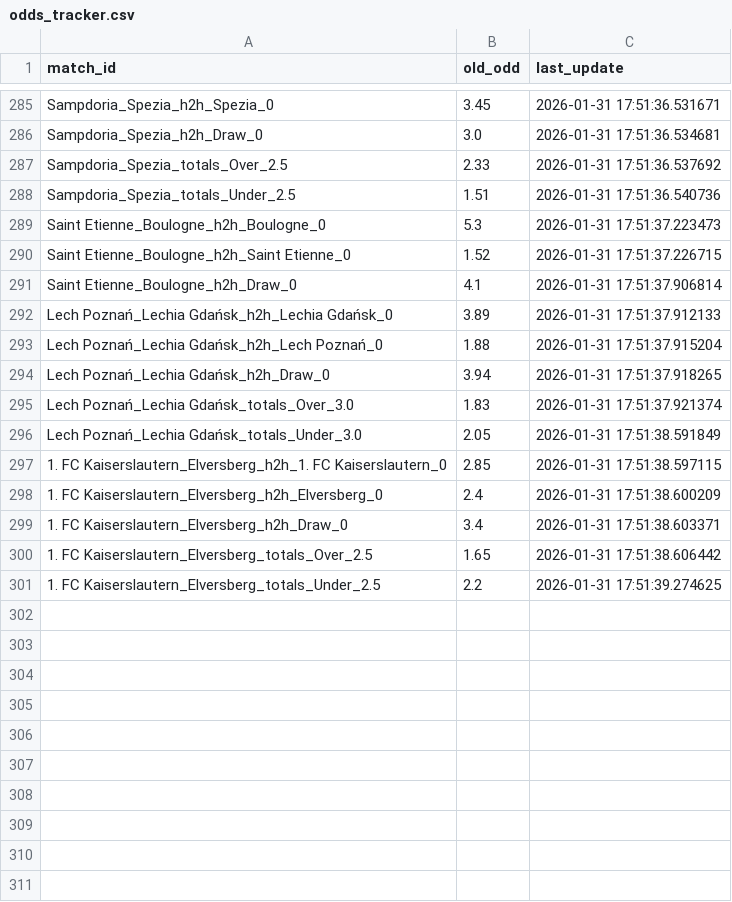
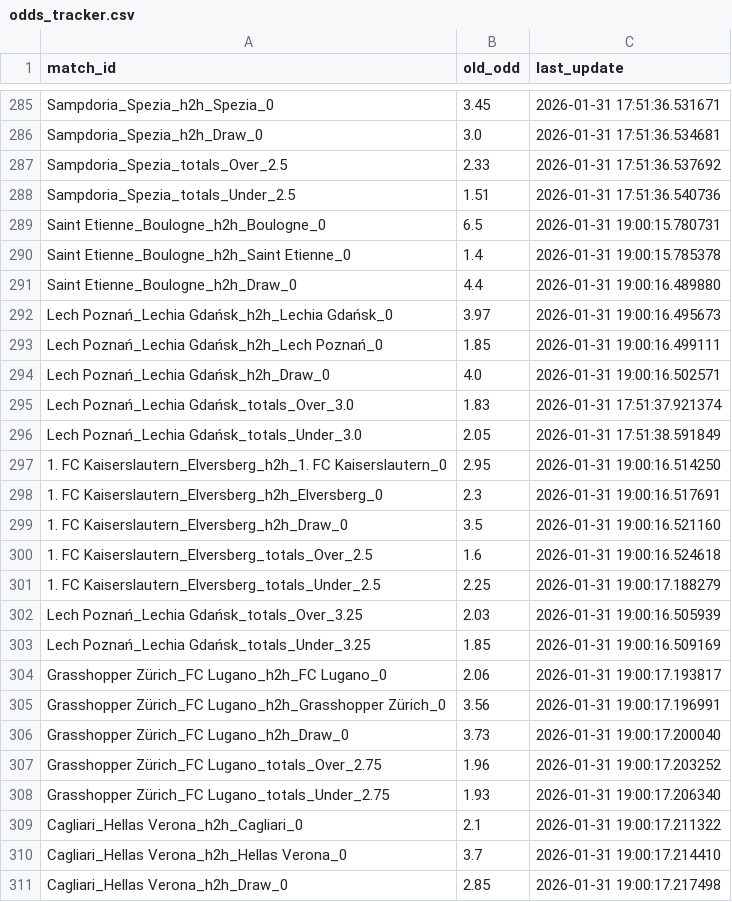
Before and after one commit to pnstung-ui/Vebo_idol, a CSV file: odds_tracker.csv, drawn as a sheet; only a part is shown, gaps mark what is left out; the diff covers the shown part only.

```diff
--- a/odds_tracker.csv
+++ b/odds_tracker.csv
@@ -288,14 +288,24 @@ Sampdoria_Spezia_totals_Over_2.5,2.33,2026-01-31 17:51:36.537692
 Sampdoria_Spezia_totals_Under_2.5,1.51,2026-01-31 17:51:36.540736
-Saint Etienne_Boulogne_h2h_Boulogne_0,5.3,2026-01-31 17:51:37.223473
-Saint Etienne_Boulogne_h2h_Saint Etienne_0,1.52,2026-01-31 17:51:37.226715
-Saint Etienne_Boulogne_h2h_Draw_0,4.1,2026-01-31 17:51:37.906814
-Lech Poznań_Lechia Gdańsk_h2h_Lechia Gdańsk_0,3.89,2026-01-31 17:51:37.912133
-Lech Poznań_Lechia Gdańsk_h2h_Lech Poznań_0,1.88,2026-01-31 17:51:37.915204
-Lech Poznań_Lechia Gdańsk_h2h_Draw_0,3.94,2026-01-31 17:51:37.918265
+Saint Etienne_Boulogne_h2h_Boulogne_0,6.5,2026-01-31 19:00:15.780731
+Saint Etienne_Boulogne_h2h_Saint Etienne_0,1.4,2026-01-31 19:00:15.785378
+Saint Etienne_Boulogne_h2h_Draw_0,4.4,2026-01-31 19:00:16.489880
+Lech Poznań_Lechia Gdańsk_h2h_Lechia Gdańsk_0,3.97,2026-01-31 19:00:16.495673
+Lech Poznań_Lechia Gdańsk_h2h_Lech Poznań_0,1.85,2026-01-31 19:00:16.499111
+Lech Poznań_Lechia Gdańsk_h2h_Draw_0,4.0,2026-01-31 19:00:16.502571
 Lech Poznań_Lechia Gdańsk_totals_Over_3.0,1.83,2026-01-31 17:51:37.921374
 Lech Poznań_Lechia Gdańsk_totals_Under_3.0,2.05,2026-01-31 17:51:38.591849
-1. FC Kaiserslautern_Elversberg_h2h_1. FC Kaiserslautern_0,2.85,2026-01-31 17:51:38.597115
-1. FC Kaiserslautern_Elversberg_h2h_Elversberg_0,2.4,2026-01-31 17:51:38.600209
-1. FC Kaiserslautern_Elversberg_h2h_Draw_0,3.4,2026-01-31 17:51:38.603371
-1. FC Kaiserslautern_Elversberg_totals_Over_2.5,1.65,2026-01-31 17:51:38.606442
-1. FC Kaiserslautern_Elversberg_totals_Under_2.5,2.2,2026-01-31 17:51:39.274625
+1. FC Kaiserslautern_Elversberg_h2h_1. FC Kaiserslautern_0,2.95,2026-01-31 19:00:16.514250
+1. FC Kaiserslautern_Elversberg_h2h_Elversberg_0,2.3,2026-01-31 19:00:16.517691
+1. FC Kaiserslautern_Elversberg_h2h_Draw_0,3.5,2026-01-31 19:00:16.521160
+1. FC Kaiserslautern_Elversberg_totals_Over_2.5,1.6,2026-01-31 19:00:16.524618
+1. FC Kaiserslautern_Elversberg_totals_Under_2.5,2.25,2026-01-31 19:00:17.188279
+Lech Poznań_Lechia Gdańsk_totals_Over_3.25,2.03,2026-01-31 19:00:16.505939
+Lech Poznań_Lechia Gdańsk_totals_Under_3.25,1.85,2026-01-31 19:00:16.509169
+Grasshopper Zürich_FC Lugano_h2h_FC Lugano_0,2.06,2026-01-31 19:00:17.193817
+Grasshopper Zürich_FC Lugano_h2h_Grasshopper Zürich_0,3.56,2026-01-31 19:00:17.196991
+Grasshopper Zürich_FC Lugano_h2h_Draw_0,3.73,2026-01-31 19:00:17.200040
+Grasshopper Zürich_FC Lugano_totals_Over_2.75,1.96,2026-01-31 19:00:17.203252
+Grasshopper Zürich_FC Lugano_totals_Under_2.75,1.93,2026-01-31 19:00:17.206340
+Cagliari_Hellas Verona_h2h_Cagliari_0,2.1,2026-01-31 19:00:17.211322
+Cagliari_Hellas Verona_h2h_Hellas Verona_0,3.7,2026-01-31 19:00:17.214410
+Cagliari_Hellas Verona_h2h_Draw_0,2.85,2026-01-31 19:00:17.217498
```
Also changed, not shown: 14 added rows elsewhere in this file, shark_history_log.csv.
